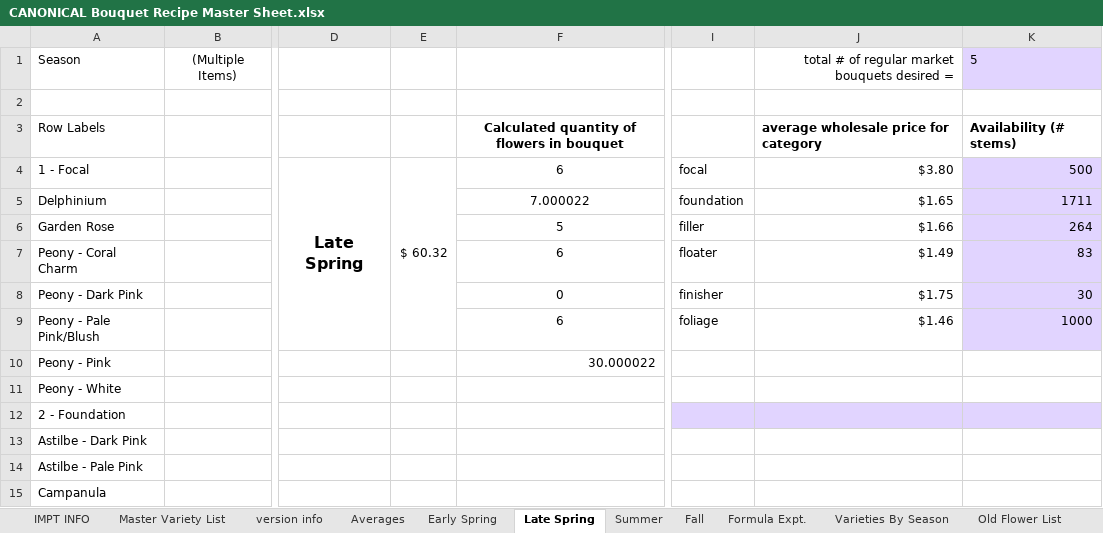
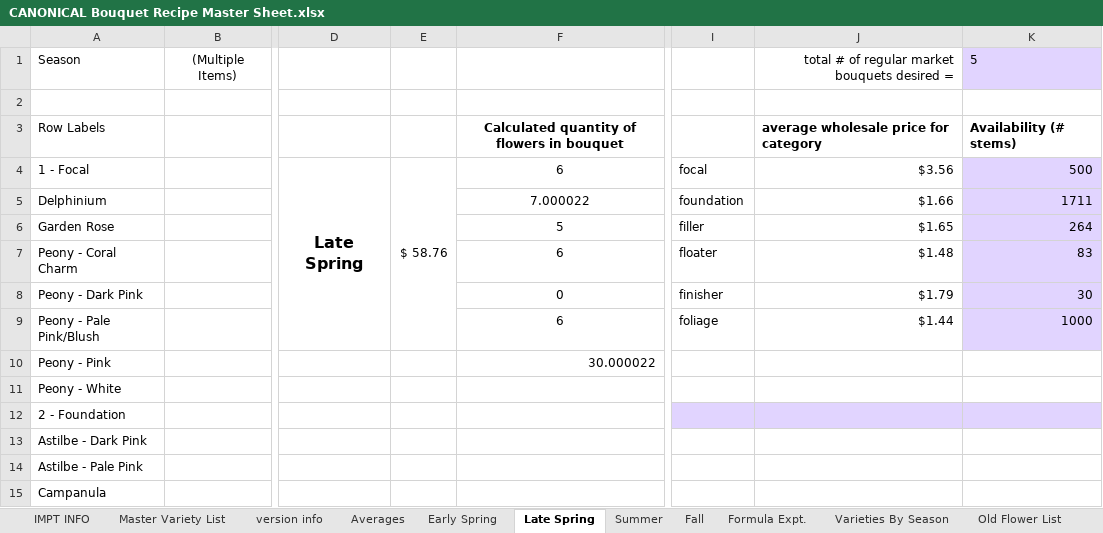
Before and after one commit to sweetpiedmont/bouquet-blueprint-app, an Excel workbook: data/CANONICAL Bouquet Recipe Master Sheet.xlsx, sheet Late Spring, drawn as a sheet; only a part is shown, gaps mark what is left out; values as stored, in another font and other column widths than the file's, no borders; the diff names each change by its address in the sheet, - before the commit and + after, or states it on an @@ line.

```diff
--- a/data/CANONICAL Bouquet Recipe Master Sheet.xlsx (sheet Late Spring)
+++ b/data/CANONICAL Bouquet Recipe Master Sheet.xlsx (sheet Late Spring)
-E4: $ 60.32
+E4: $ 58.76
-J4: $3.80
+J4: $3.56
-J5: $1.65
+J5: $1.66
-J6: $1.66
+J6: $1.65
-J7: $1.49
+J7: $1.48
-J8: $1.75
+J8: $1.79
-J9: $1.46
+J9: $1.44
```
Also changed, not shown: sheet Master Variety List, sheet Fall, sheet Summer, sheet Early Spring, formulas that keep their value.
